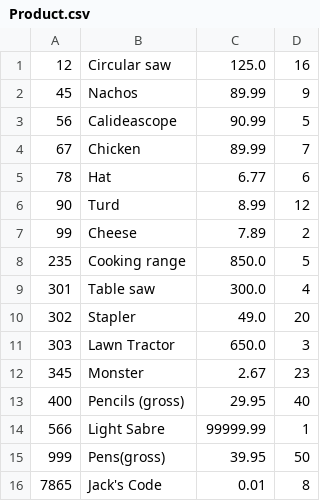
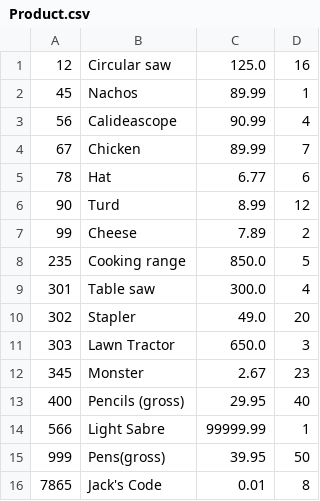
Before and after one commit to KO782KO/Jackscript, a CSV file: Product.csv, drawn as a sheet.

```diff
--- a/Product.csv
+++ b/Product.csv
@@ -1,4 +1,4 @@
 12,Circular saw ,125.0,16,
-45,Nachos,89.99,9,
-56,Calideascope,90.99,5,
+45,Nachos,89.99,1,
+56,Calideascope,90.99,4,
 67,Chicken,89.99,7,
```
Also changed, not shown: Customer.csv, Transactions_Log.csv, 19 other files.
